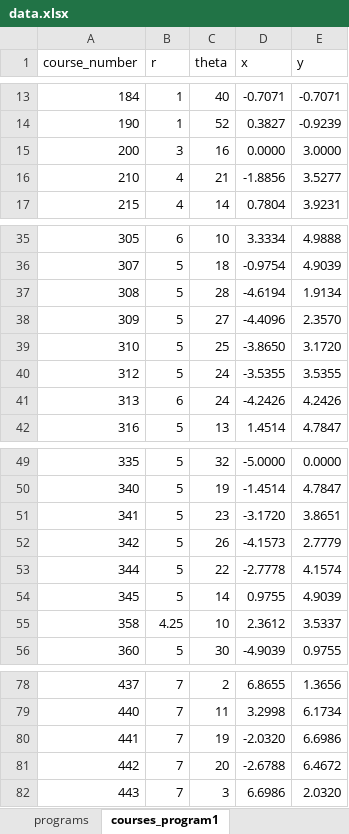
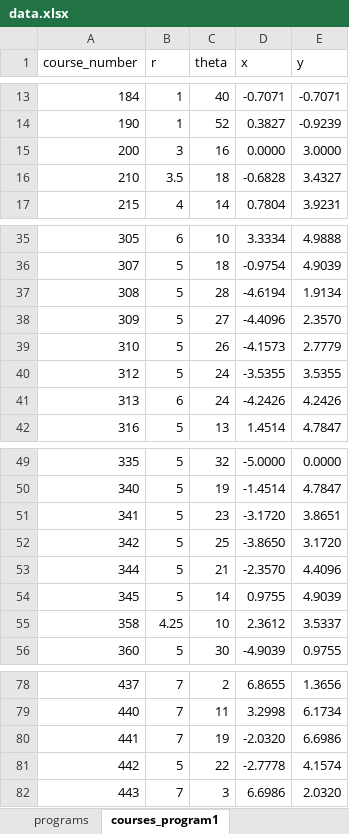
Before and after one commit to UBCMath/coursemap, an Excel workbook: data/data.xlsx, sheet courses_program1, drawn as a sheet; only a part is shown, gaps mark what is left out; values as stored, in another font and other column widths than the file's, no borders; the diff names each change by its address in the sheet, - before the commit and + after, or states it on an @@ line.

```diff
--- a/data/data.xlsx (sheet courses_program1)
+++ b/data/data.xlsx (sheet courses_program1)
-B16 (r): 4
+B16 (r): 3.5
-C16 (theta): 21
+C16 (theta): 18
-D16 (x): -1.8856
+D16 (x): -0.6828
-E16 (y): 3.5277
+E16 (y): 3.4327
-C39 (theta): 25
+C39 (theta): 26
-D39 (x): -3.8650
+D39 (x): -4.1573
-E39 (y): 3.1720
+E39 (y): 2.7779
-C52 (theta): 26
+C52 (theta): 25
-D52 (x): -4.1573
+D52 (x): -3.8650
-E52 (y): 2.7779
+E52 (y): 3.1720
-C53 (theta): 22
+C53 (theta): 21
-D53 (x): -2.7778
+D53 (x): -2.3570
-E53 (y): 4.1574
+E53 (y): 4.4096
-B81 (r): 7
+B81 (r): 5
-C81 (theta): 20
+C81 (theta): 22
-D81 (x): -2.6788
+D81 (x): -2.7778
-E81 (y): 6.4672
+E81 (y): 4.1574
```
Also changed, not shown: sheet requisites_program2, sheet requisites_program4, sheet courses_program2, sheet courses_program4, sheet requisites_program1, sheet courses_tracks, 2 more sheets, other sheet tabs, formulas that keep their value, 1 other file.
